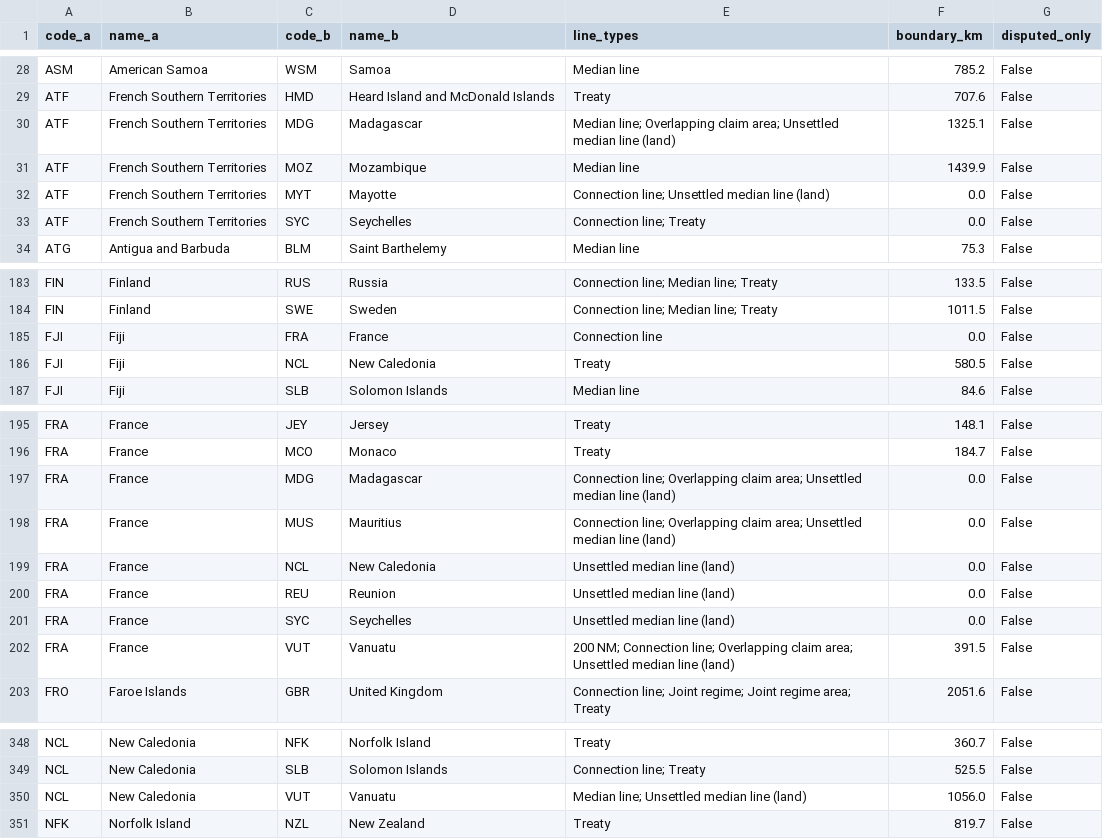
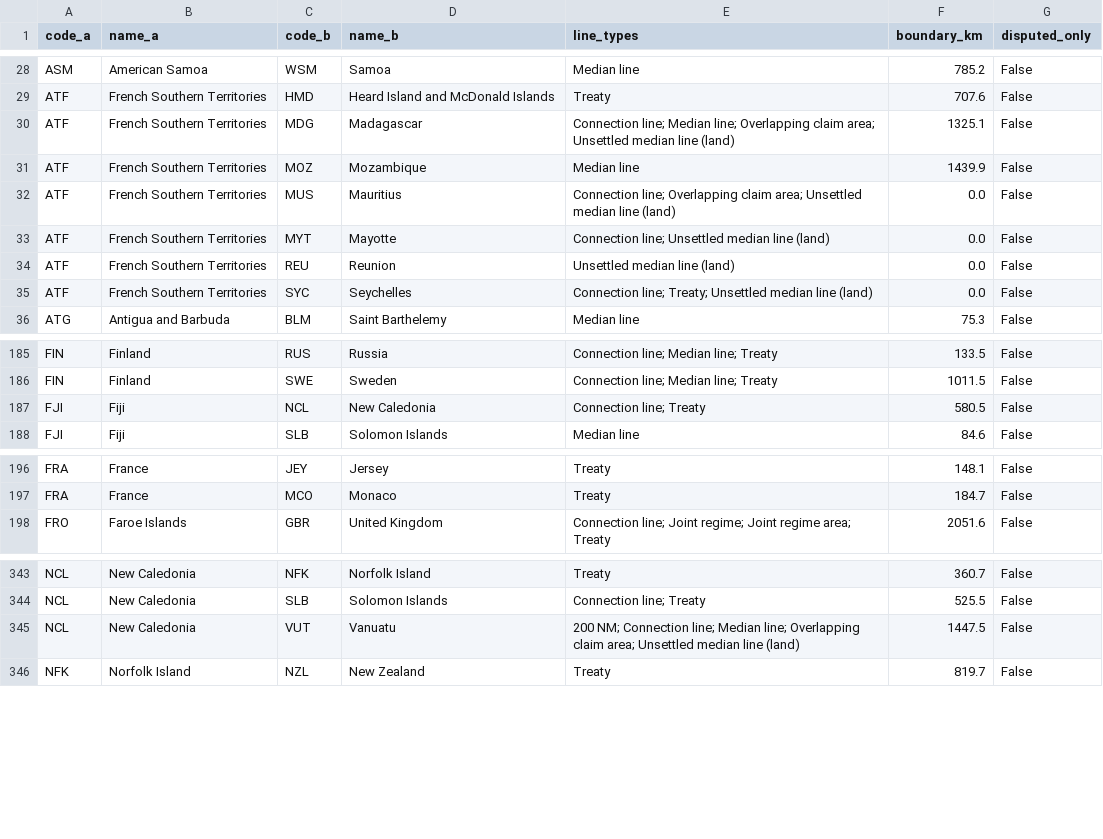
Before and after one commit to Hanshan-XY/MetacouplingLLM, a CSV file: src/metacouplingllm/data/maritime_adjacency_pairs.csv, drawn as a sheet; only a part is shown, gaps mark what is left out.

```diff
--- a/src/metacouplingllm/data/maritime_adjacency_pairs.csv
+++ b/src/metacouplingllm/data/maritime_adjacency_pairs.csv
@@ -29,6 +29,8 @@ ASM,American Samoa,WSM,Samoa,Median line,785.2,False
 ATF,French Southern Territories,HMD,Heard Island and McDonald Islands,Treaty,707.6,False
-ATF,French Southern Territories,MDG,Madagascar,Median line; Overlapping claim area; Unsettled median line (land),1325.1,False
+ATF,French Southern Territories,MDG,Madagascar,Connection line; Median line; Overlapping claim area; Unsettled median line (land),1325.1,False
 ATF,French Southern Territories,MOZ,Mozambique,Median line,1439.9,False
+ATF,French Southern Territories,MUS,Mauritius,Connection line; Overlapping claim area; Unsettled median line (land),0.0,False
 ATF,French Southern Territories,MYT,Mayotte,Connection line; Unsettled median line (land),0.0,False
-ATF,French Southern Territories,SYC,Seychelles,Connection line; Treaty,0.0,False
+ATF,French Southern Territories,REU,Reunion,Unsettled median line (land),0.0,False
+ATF,French Southern Territories,SYC,Seychelles,Connection line; Treaty; Unsettled median line (land),0.0,False
 ATG,Antigua and Barbuda,BLM,Saint Barthelemy,Median line,75.3,False
@@ -184,4 +186,3 @@ FIN,Finland,RUS,Russia,Connection line; Median line; Treaty,133.5,False
 FIN,Finland,SWE,Sweden,Connection line; Median line; Treaty,1011.5,False
-FJI,Fiji,FRA,France,Connection line,0.0,False
-FJI,Fiji,NCL,New Caledonia,Treaty,580.5,False
+FJI,Fiji,NCL,New Caledonia,Connection line; Treaty,580.5,False
 FJI,Fiji,SLB,Solomon Islands,Median line,84.6,False
@@ -196,8 +197,2 @@ FRA,France,JEY,Jersey,Treaty,148.1,False
 FRA,France,MCO,Monaco,Treaty,184.7,False
-FRA,France,MDG,Madagascar,Connection line; Overlapping claim area; Unsettled median line (land),0.0,False
-FRA,France,MUS,Mauritius,Connection line; Overlapping claim area; Unsettled median line (land),0.0,False
-FRA,France,NCL,New Caledonia,Unsettled median line (land),0.0,False
-FRA,France,REU,Reunion,Unsettled median line (land),0.0,False
-FRA,France,SYC,Seychelles,Unsettled median line (land),0.0,False
-FRA,France,VUT,Vanuatu,200 NM; Connection line; Overlapping claim area; Unsettled median line (land),391.5,False
 FRO,Faroe Islands,GBR,United Kingdom,Connection line; Joint regime; Joint regime area; Treaty,2051.6,False
@@ -349,3 +344,3 @@ NCL,New Caledonia,NFK,Norfolk Island,Treaty,360.7,False
 NCL,New Caledonia,SLB,Solomon Islands,Connection line; Treaty,525.5,False
-NCL,New Caledonia,VUT,Vanuatu,Median line; Unsettled median line (land),1056.0,False
+NCL,New Caledonia,VUT,Vanuatu,200 NM; Connection line; Median line; Overlapping claim area; Unsettled median line (land),1447.5,False
 NFK,Norfolk Island,NZL,New Zealand,Treaty,819.7,False
```
Also changed, not shown: examples/fishing_eez/outputs/carlson_comparison.csv, examples/fishing_eez/outputs/global_totals.csv, 14 other files.
